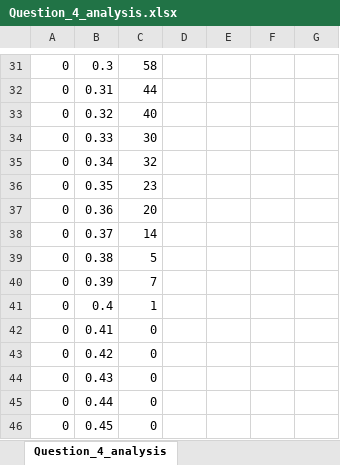
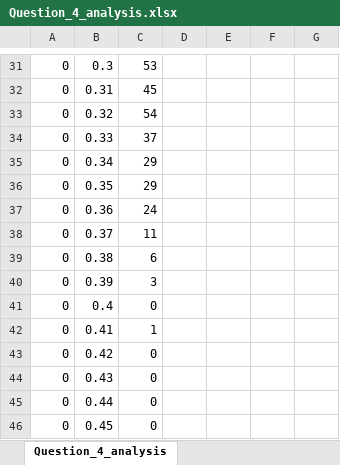
Before and after one commit to abhisheky98/A_Star, an Excel workbook: Question_4_analysis.xlsx, sheet Question_4_analysis, drawn as a sheet; only a part is shown, gaps mark what is left out; values as stored, in another font and other column widths than the file's, no borders; charts and pictures not drawn; the diff covers the shown part only; the diff names each change by its address in the sheet, - before the commit and + after, or states it on an @@ line.

```diff
--- a/Question_4_analysis.xlsx (sheet Question_4_analysis)
+++ b/Question_4_analysis.xlsx (sheet Question_4_analysis)
-C31: 58
+C31: 53
-C32: 44
+C32: 45
-C33: 40
+C33: 54
-C34: 30
+C34: 37
-C35: 32
+C35: 29
-C36: 23
+C36: 29
-C37: 20
+C37: 24
-C38: 14
+C38: 11
-C39: 5
+C39: 6
-C40: 7
+C40: 3
-C41: 1
+C41: 0
-C42: 0
+C42: 1
```
Also changed, not shown: 20 edited cells elsewhere in this sheet, charts or pictures, 2 other files.
